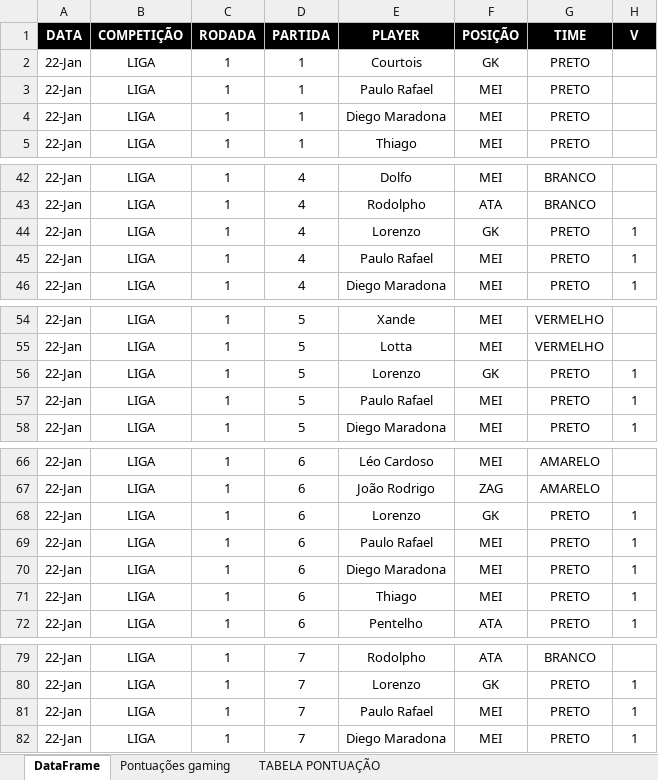
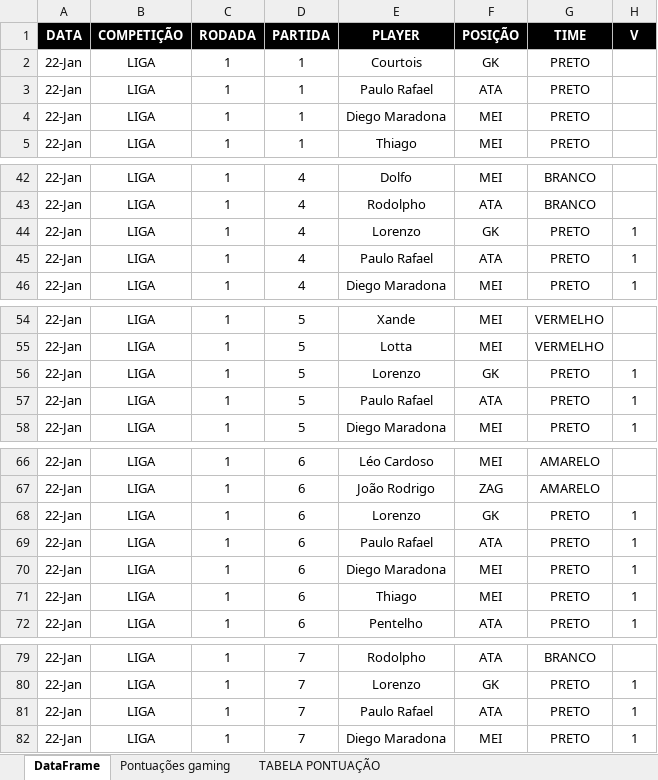
Before and after one commit to talesaraujoc/mr_league_dashboard_2024, an Excel workbook: data/testedatasetv2b.xlsx, sheet DataFrame, drawn as a sheet; only a part is shown, gaps mark what is left out; values as stored, in another font and other column widths than the file's, no borders; the diff covers the shown part only; the diff names each change by its address in the sheet, - before the commit and + after, or states it on an @@ line.

```diff
--- a/data/testedatasetv2b.xlsx (sheet DataFrame)
+++ b/data/testedatasetv2b.xlsx (sheet DataFrame)
-F3 (POSIÇÃO): MEI
+F3 (POSIÇÃO): ATA
-F45 (POSIÇÃO): MEI
+F45 (POSIÇÃO): ATA
-F57 (POSIÇÃO): MEI
+F57 (POSIÇÃO): ATA
-F69 (POSIÇÃO): MEI
+F69 (POSIÇÃO): ATA
-F81 (POSIÇÃO): MEI
+F81 (POSIÇÃO): ATA
```
Also changed, not shown: 12 edited cells elsewhere in this sheet, data/copas_mr.xlsx, 2 other files.
